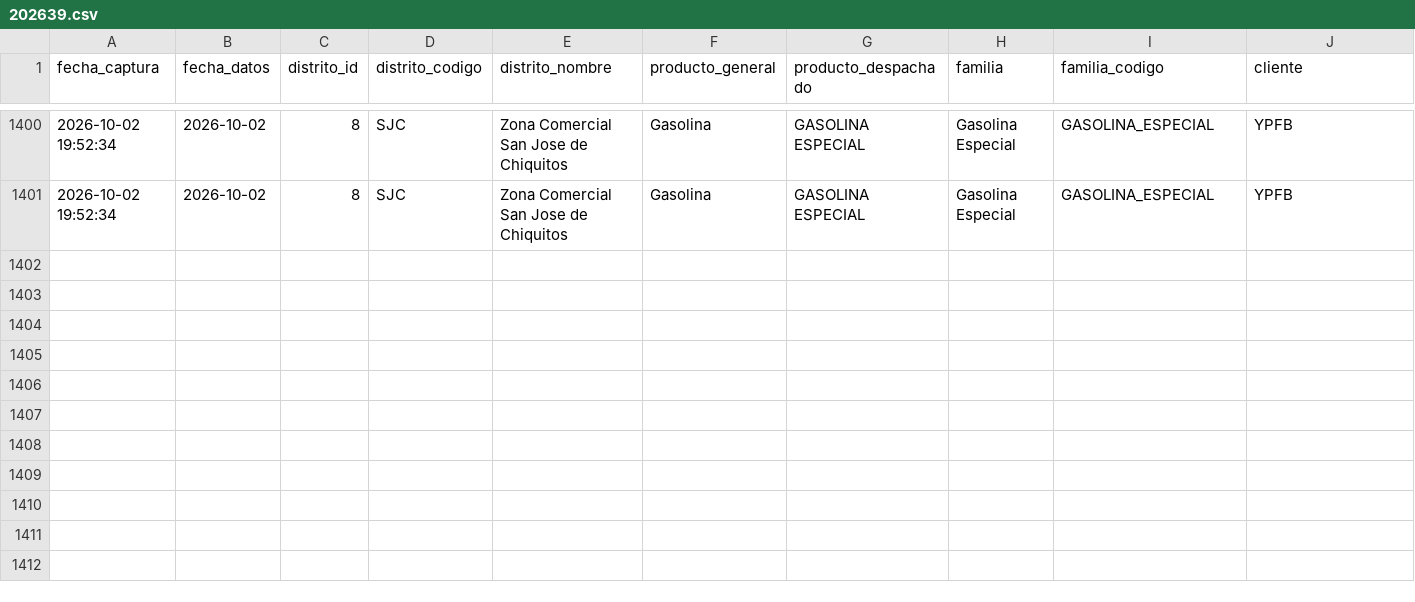
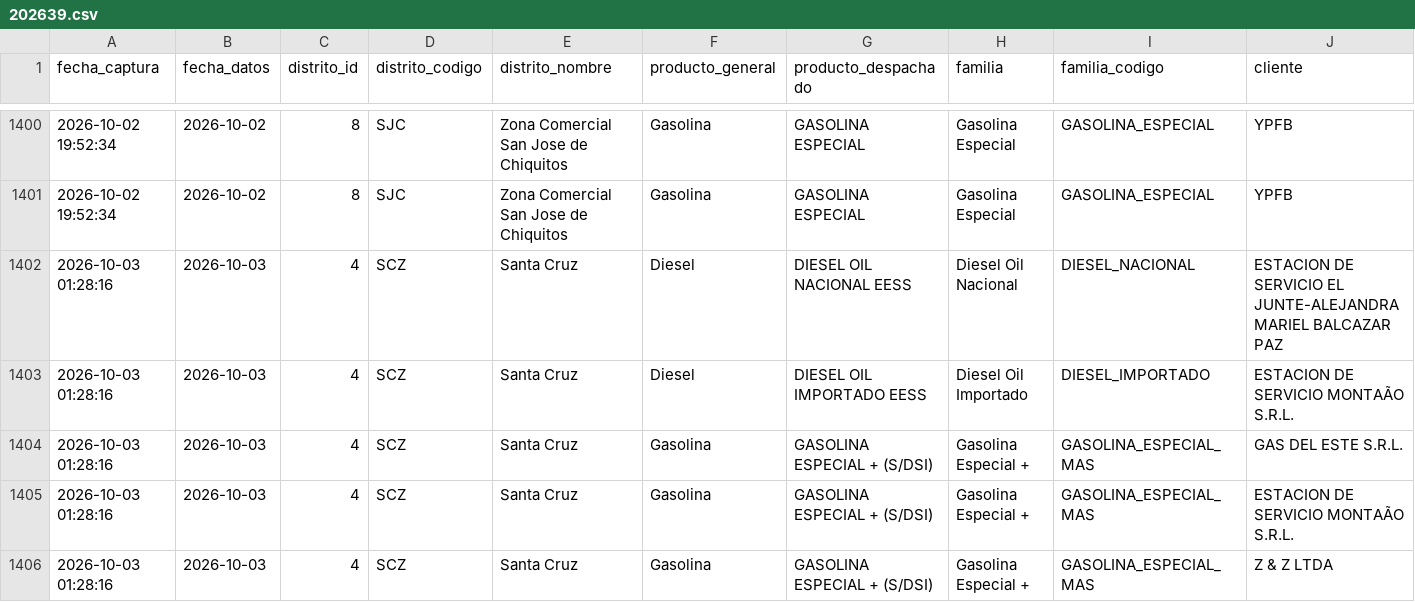
Before and after one commit to sociedatos/bo-combustible, a CSV file: data_ypfb/despachos/202639.csv, drawn as a sheet; only a part is shown, gaps mark what is left out; rows hold the shown columns only; the diff names each change by its address in the sheet, - before the commit and + after, or states it on an @@ line.

```diff
--- a/data_ypfb/despachos/202639.csv
+++ b/data_ypfb/despachos/202639.csv
+row 1402: 2026-10-03 01:28:16 | 2026-10-03 | 4 | SCZ | Santa Cruz | Diesel | DIESEL OIL NACIONAL EESS | Diesel Oil Nacional | DIESEL_NACIONAL | ESTACION DE SERVICIO EL JUNTE-ALEJANDRA MARIEL BALCAZAR PAZ
+row 1403: 2026-10-03 01:28:16 | 2026-10-03 | 4 | SCZ | Santa Cruz | Diesel | DIESEL OIL IMPORTADO EESS | Diesel Oil Importado | DIESEL_IMPORTADO | ESTACION DE SERVICIO MONTAÃO S.R.L.
+row 1404: 2026-10-03 01:28:16 | 2026-10-03 | 4 | SCZ | Santa Cruz | Gasolina | GASOLINA ESPECIAL + (S/DSI) | Gasolina Especial + | GASOLINA_ESPECIAL_MAS | GAS DEL ESTE S.R.L.
+row 1405: 2026-10-03 01:28:16 | 2026-10-03 | 4 | SCZ | Santa Cruz | Gasolina | GASOLINA ESPECIAL + (S/DSI) | Gasolina Especial + | GASOLINA_ESPECIAL_MAS | ESTACION DE SERVICIO MONTAÃO S.R.L.
+row 1406: 2026-10-03 01:28:16 | 2026-10-03 | 4 | SCZ | Santa Cruz | Gasolina | GASOLINA ESPECIAL + (S/DSI) | Gasolina Especial + | GASOLINA_ESPECIAL_MAS | Z & Z LTDA
```
Also changed, not shown: data_ypfb/resumen/202639.csv, 3 other files.
